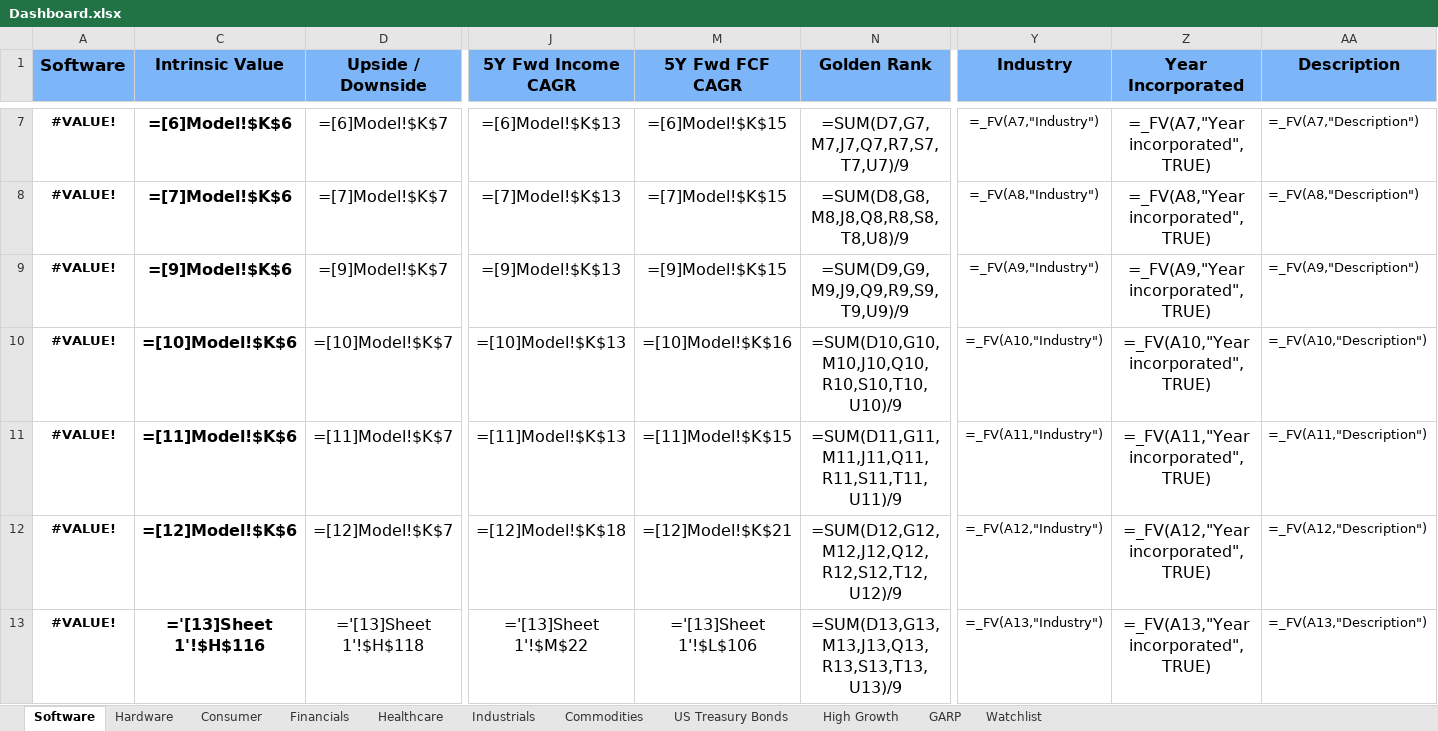
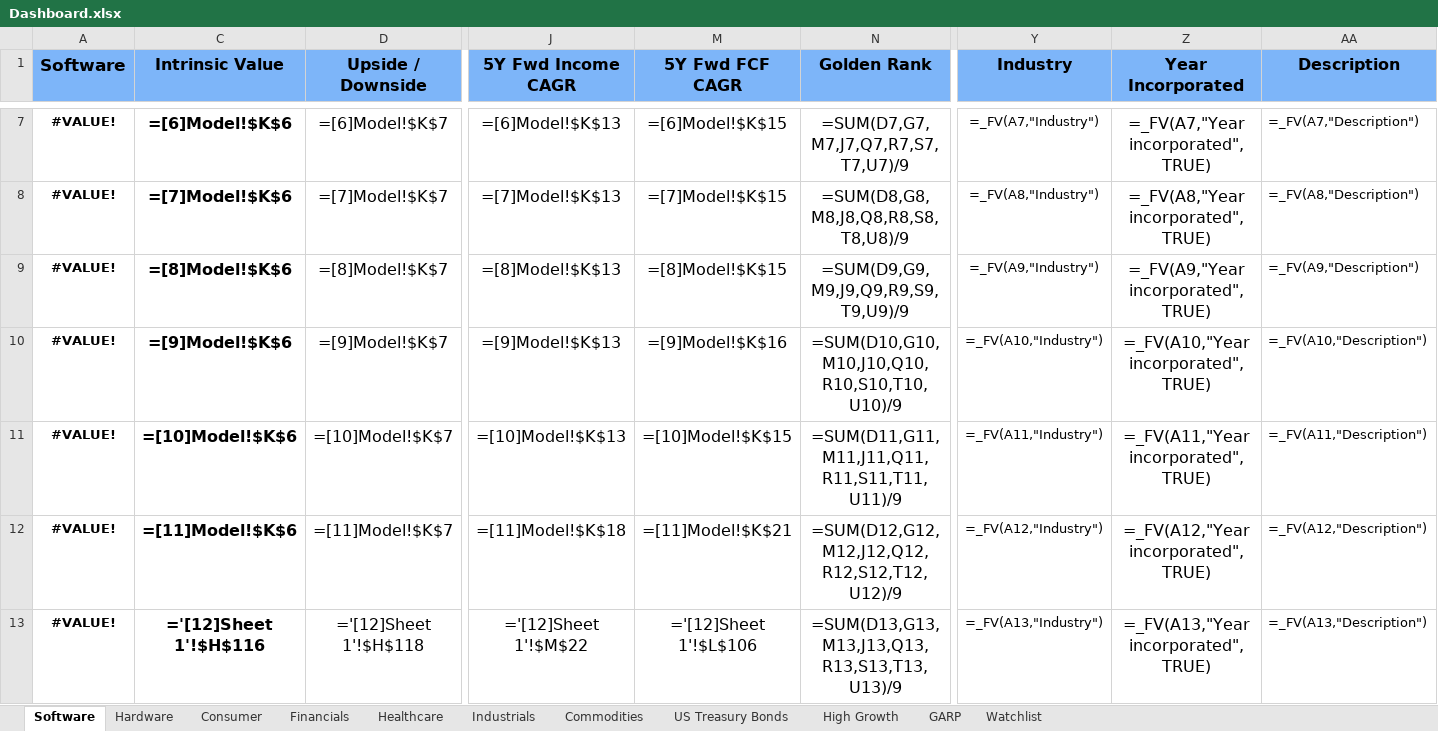
Before and after one commit to avidesai/financial-modeling, an Excel workbook: Dashboard.xlsx, sheet Software, drawn as a sheet; only a part is shown, gaps mark what is left out; values as stored, in another font and other column widths than the file's, no borders; formulas are shown in place of their values; conditional formats not drawn; removed rows and columns are numbered as before the commit, all else as after; rows hold the shown columns only; the diff covers the shown part only; the diff names each change by its address in the sheet, - before the commit and + after, or states it on an @@ line.

```diff
--- a/Dashboard.xlsx (sheet Software)
+++ b/Dashboard.xlsx (sheet Software)
+row 9: #VALUE! | =[8]Model!$K$6 | =[8]Model!$K$7 | =[8]Model!$K$13 | =[8]Model!$K$15 | =SUM(D9,G9,M9,J9,Q9,R9,S9,T9,U9)/9 | =_FV(A9,"Industry") | =_FV(A9,"Year incorporated",TRUE) | =_FV(A9,"Description")
-M10 (5Y Fwd FCF CAGR): =[9]Model!$K$15
+M10 (5Y Fwd FCF CAGR): =[9]Model!$K$16
-N10 (Golden Rank): =SUM(D9,G9,M9,J9,Q9,R9,S9,T9,U9)/9
+N10 (Golden Rank): =SUM(D10,G10,M10,J10,Q10,R10,S10,T10,U10)/9
-Y10 (Industry): =_FV(A9,"Industry")
+Y10 (Industry): =_FV(A10,"Industry")
-Z10 (Year Incorporated): =_FV(A9,"Year incorporated",TRUE)
+Z10 (Year Incorporated): =_FV(A10,"Year incorporated",TRUE)
-AA10 (Description): =_FV(A9,"Description")
+AA10 (Description): =_FV(A10,"Description")
-M11 (5Y Fwd FCF CAGR): =[10]Model!$K$16
+M11 (5Y Fwd FCF CAGR): =[10]Model!$K$15
-N11 (Golden Rank): =SUM(D10,G10,M10,J10,Q10,R10,S10,T10,U10)/9
+N11 (Golden Rank): =SUM(D11,G11,M11,J11,Q11,R11,S11,T11,U11)/9
-Y11 (Industry): =_FV(A10,"Industry")
+Y11 (Industry): =_FV(A11,"Industry")
-Z11 (Year Incorporated): =_FV(A10,"Year incorporated",TRUE)
+Z11 (Year Incorporated): =_FV(A11,"Year incorporated",TRUE)
-AA11 (Description): =_FV(A10,"Description")
+AA11 (Description): =_FV(A11,"Description")
-J12 (5Y Fwd Income CAGR): =[11]Model!$K$13
+J12 (5Y Fwd Income CAGR): =[11]Model!$K$18
-M12 (5Y Fwd FCF CAGR): =[11]Model!$K$15
+M12 (5Y Fwd FCF CAGR): =[11]Model!$K$21
-N12 (Golden Rank): =SUM(D11,G11,M11,J11,Q11,R11,S11,T11,U11)/9
+N12 (Golden Rank): =SUM(D12,G12,M12,J12,Q12,R12,S12,T12,U12)/9
-Y12 (Industry): =_FV(A11,"Industry")
+Y12 (Industry): =_FV(A12,"Industry")
-Z12 (Year Incorporated): =_FV(A11,"Year incorporated",TRUE)
+Z12 (Year Incorporated): =_FV(A12,"Year incorporated",TRUE)
-AA12 (Description): =_FV(A11,"Description")
+AA12 (Description): =_FV(A12,"Description")
-row 12: #VALUE! | =[12]Model!$K$6 | =[12]Model!$K$7 | =[12]Model!$K$18 | =[12]Model!$K$21 | =SUM(D12,G12,M12,J12,Q12,R12,S12,T12,U12)/9 | =_FV(A12,"Industry") | =_FV(A12,"Year incorporated",TRUE) | =_FV(A12,"Description")
-C13 (Intrinsic Value): ='[13]Sheet 1'!$H$116
+C13 (Intrinsic Value): ='[12]Sheet 1'!$H$116
-D13 (Upside / Downside): ='[13]Sheet 1'!$H$118
+D13 (Upside / Downside): ='[12]Sheet 1'!$H$118
-J13 (5Y Fwd Income CAGR): ='[13]Sheet 1'!$M$22
+J13 (5Y Fwd Income CAGR): ='[12]Sheet 1'!$M$22
-M13 (5Y Fwd FCF CAGR): ='[13]Sheet 1'!$L$106
+M13 (5Y Fwd FCF CAGR): ='[12]Sheet 1'!$L$106
```
Also changed, not shown: 4 added rows, 4 removed rows and 172 edited cells elsewhere in this sheet, sheet Hardware, sheet Consumer, sheet Watchlist, sheet High Growth, sheet Healthcare, sheet GARP, 3 more sheets, Industrials/John Deere.xlsx, Industrials/Waste Management.xlsx, 3 other files.
